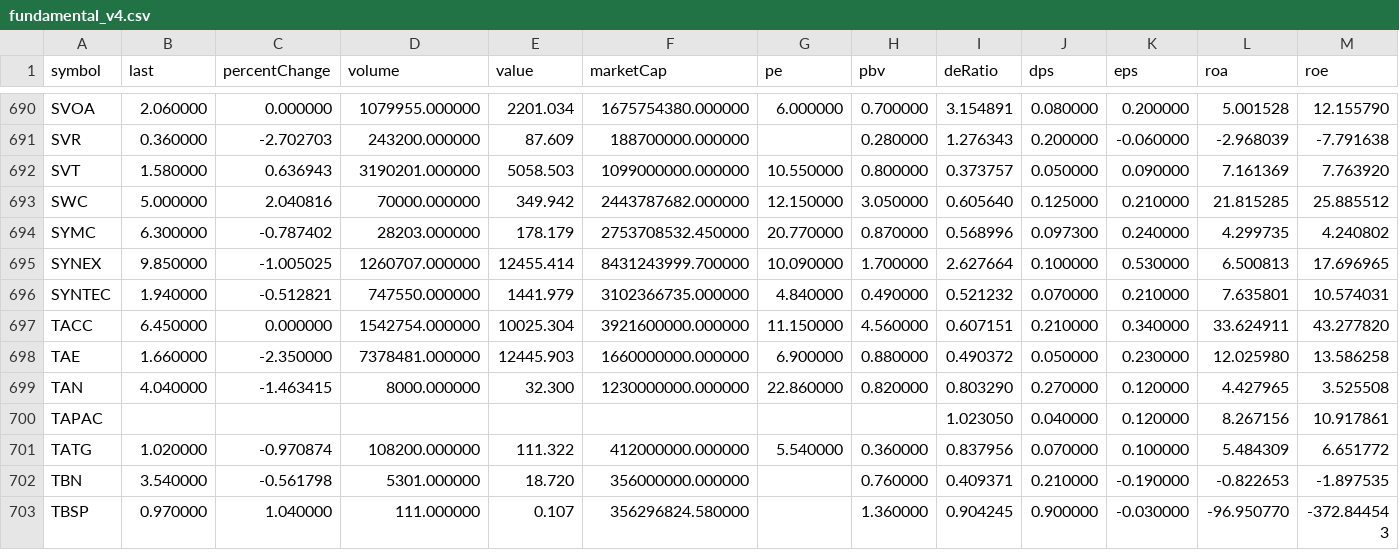
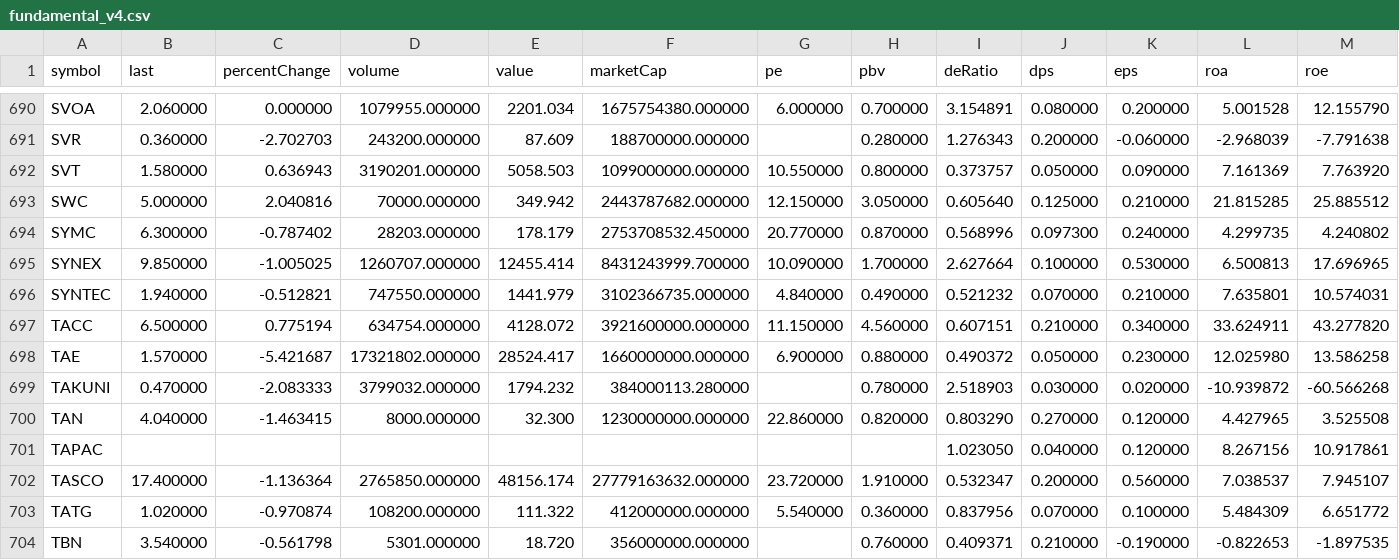
Before and after one commit to Somyotthanimwas/FundamentalWeb, a CSV file: data/fundamental_v4.csv, drawn as a sheet; only a part is shown, gaps mark what is left out; the shorter side is filled out with more unchanged rows; rows hold the shown columns only; the diff names each change by its address in the sheet, - before the commit and + after, or states it on an @@ line.

Commit message:
Auto sync V4 fundamental CSV

```diff
--- a/data/fundamental_v4.csv
+++ b/data/fundamental_v4.csv
-B697 (last): 6.450000
+B697 (last): 6.500000
-C697 (percentChange): 0.000000
+C697 (percentChange): 0.775194
-D697 (volume): 1542754.000000
+D697 (volume): 634754.000000
-E697 (value): 10025.304
+E697 (value): 4128.072
-B698 (last): 1.660000
+B698 (last): 1.570000
-C698 (percentChange): -2.350000
+C698 (percentChange): -5.421687
-D698 (volume): 7378481.000000
+D698 (volume): 17321802.000000
-E698 (value): 12445.903
+E698 (value): 28524.417
+row 699: TAKUNI | 0.470000 | -2.083333 | 3799032.000000 | 1794.232 | 384000113.280000 |  | 0.780000 | 2.518903 | 0.030000 | 0.020000 | -10.939872 | -60.566268
+row 702: TASCO | 17.400000 | -1.136364 | 2765850.000000 | 48156.174 | 27779163632.000000 | 23.720000 | 1.910000 | 0.532347 | 0.200000 | 0.560000 | 7.038537 | 7.945107
```
